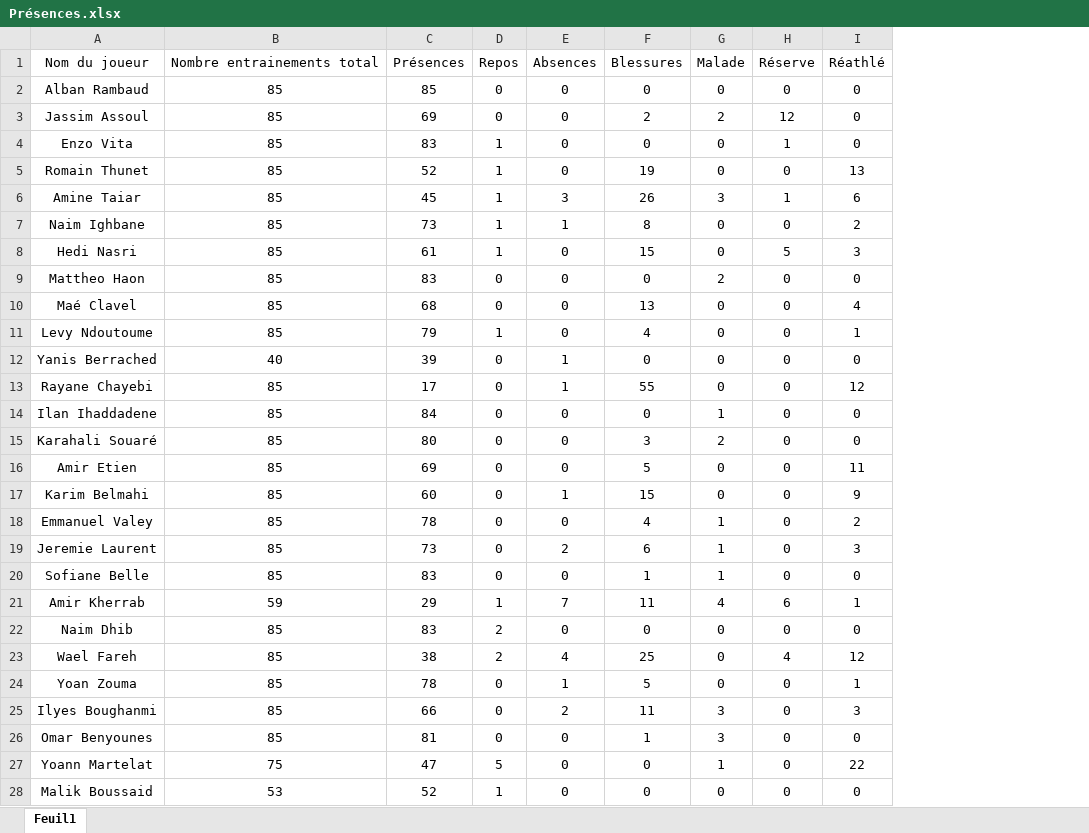
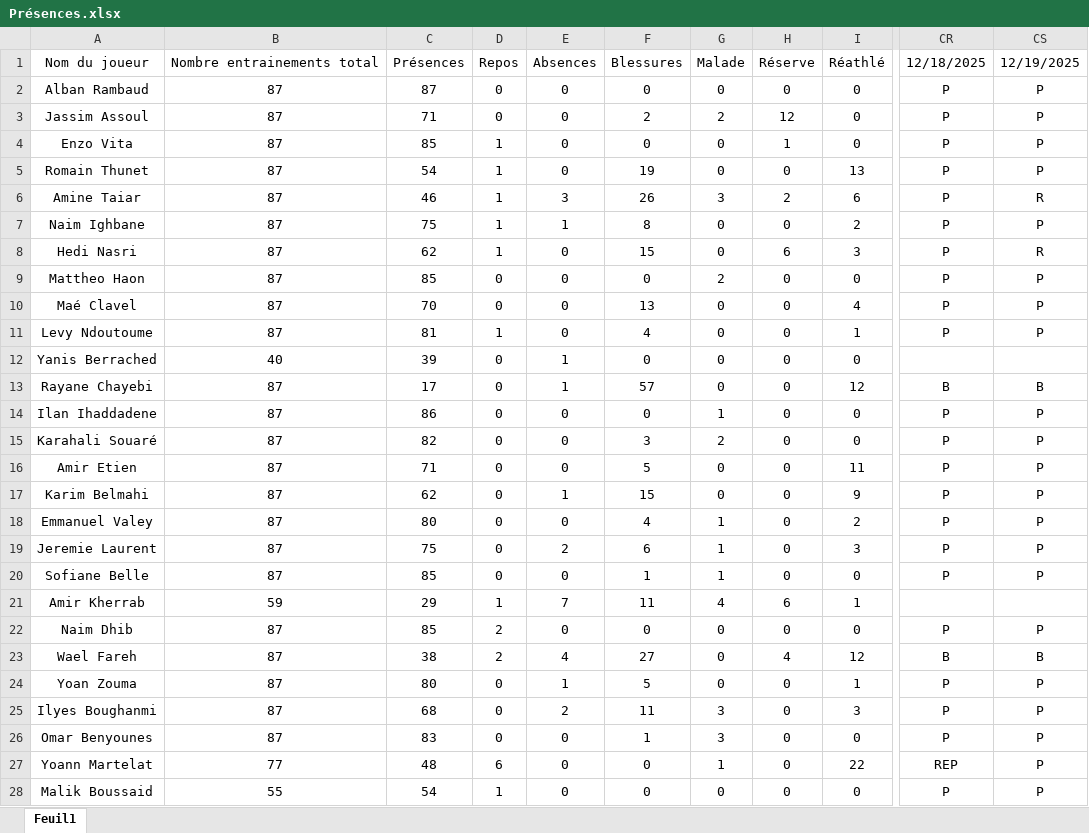
Before and after one commit to Chris15100/lld-app, an Excel workbook: data/Présences.xlsx, sheet Feuil1, drawn as a sheet; only a part is shown, gaps mark what is left out; values as stored, in another font and other column widths than the file's, no borders; conditional formats not drawn; removed rows and columns are numbered as before the commit, all else as after; the diff covers the shown part only; the diff names each change by its address in the sheet, - before the commit and + after, or states it on an @@ line.

```diff
--- a/data/Présences.xlsx (sheet Feuil1)
+++ b/data/Présences.xlsx (sheet Feuil1)
-column B, rows 1-28: Nombre entrainements total | 85 | 85 | 85 | 85 | 85 | 85 | 85 | 85 | 85 | 85 | 40 | 85 | 85 | 85 | 85 | 85 | 85 | 85 | 85 | 59 | 85 | 85 | 85 | 85 | 85 | 75 | 53
+column B, rows 1-28: Nombre entrainements total | 87 | 87 | 87 | 87 | 87 | 87 | 87 | 87 | 87 | 87 | 40 | 87 | 87 | 87 | 87 | 87 | 87 | 87 | 87 | 59 | 87 | 87 | 87 | 87 | 87 | 77 | 55
+column CR, rows 1-28: 12/18/2025 | P | P | P | P | P | P | P | P | P | P |  | B | P | P | P | P | P | P | P |  | P | B | P | P | P | REP | P
+column CS, rows 1-28: 12/19/2025 | P | P | P | P | R | P | R | P | P | P |  | B | P | P | P | P | P | P | P |  | P | B | P | P | P | P | P
-C2: 85
+C2: 87
-C3: 69
+C3: 71
-C4: 83
+C4: 85
-C5: 52
+C5: 54
-C6: 45
+C6: 46
-H6: 1
+H6: 2
-C7: 73
+C7: 75
-C8: 61
+C8: 62
-H8: 5
+H8: 6
-C9: 83
+C9: 85
-C10: 68
+C10: 70
-C11: 79
+C11: 81
-F13: 55
+F13: 57
-C14: 84
+C14: 86
-C15: 80
+C15: 82
-C16: 69
+C16: 71
-C17: 60
+C17: 62
-C18: 78
+C18: 80
-C19: 73
+C19: 75
-C20: 83
+C20: 85
-C22: 83
+C22: 85
-F23: 25
+F23: 27
-C24: 78
+C24: 80
-C25: 66
+C25: 68
-C26: 81
+C26: 83
-C27: 47
+C27: 48
-D27: 5
+D27: 6
-C28: 52
+C28: 54
```
Also changed, not shown: 1 added row and 1 edited cell elsewhere in this sheet, data/DonneesGPSPropres.xlsx.
